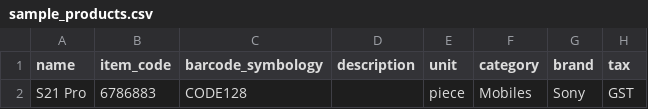
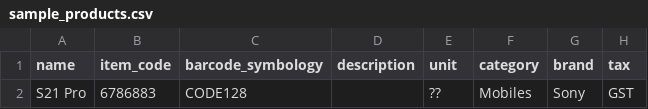
Before and after one commit to Losemanki6656/marcher.local, a CSV file: public/images/sample_products.csv, drawn as a sheet; only a part is shown; the diff names each change by its address in the sheet, - before the commit and + after, or states it on an @@ line.

```diff
--- a/public/images/sample_products.csv
+++ b/public/images/sample_products.csv
-E2 (unit): piece
+E2 (unit): ??
```
Also changed, not shown: 5 other files.
